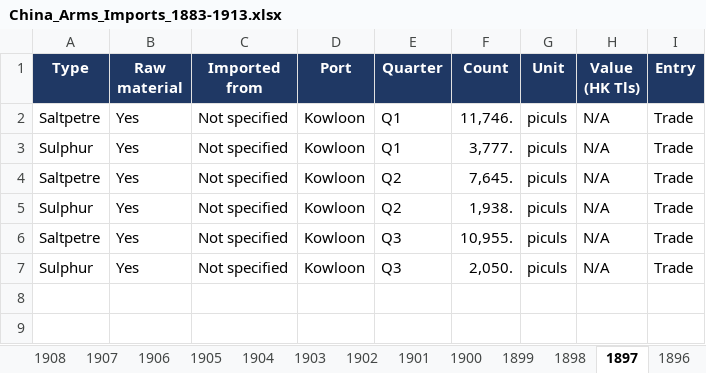
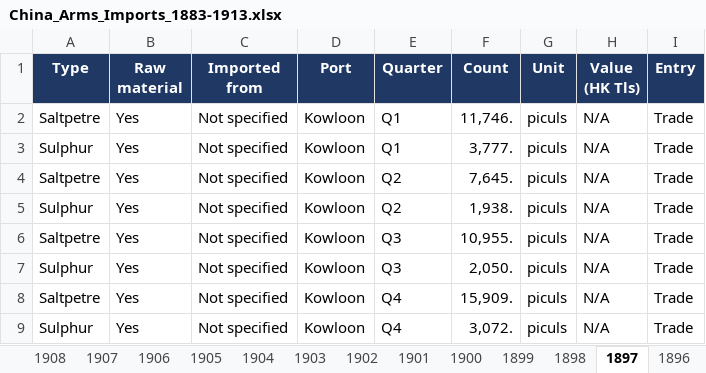
Before and after one commit to hinsonyuen/PATH-Hinson-Work-, an Excel workbook: china/workbooks/China_Arms_Imports_1883-1913.xlsx, sheet 1897, drawn as a sheet; values as stored, in another font and other column widths than the file's, no borders; the diff names each change by its address in the sheet, - before the commit and + after, or states it on an @@ line.

```diff
--- a/china/workbooks/China_Arms_Imports_1883-1913.xlsx (sheet 1897)
+++ b/china/workbooks/China_Arms_Imports_1883-1913.xlsx (sheet 1897)
+row 8: Saltpetre | Yes | Not specified | Kowloon | Q4 | 15,909. | piculs | N/A | Trade
+row 9: Sulphur | Yes | Not specified | Kowloon | Q4 | 3,072. | piculs | N/A | Trade
```
Also changed, not shown: sheet Notes, sheet Coverage, china/workbooks/China_Arms_Exports_1883-1913.xlsx, 3 other files.
